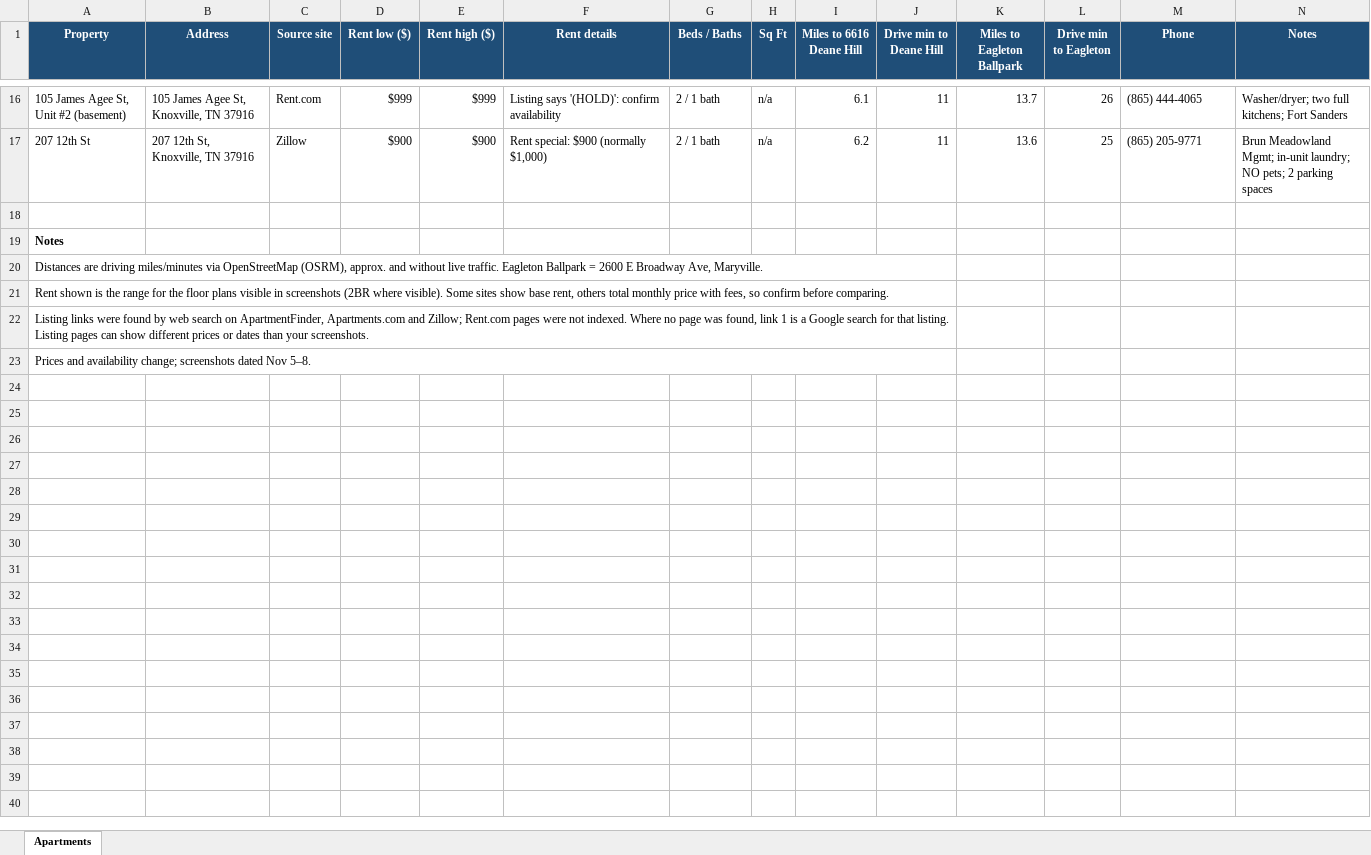
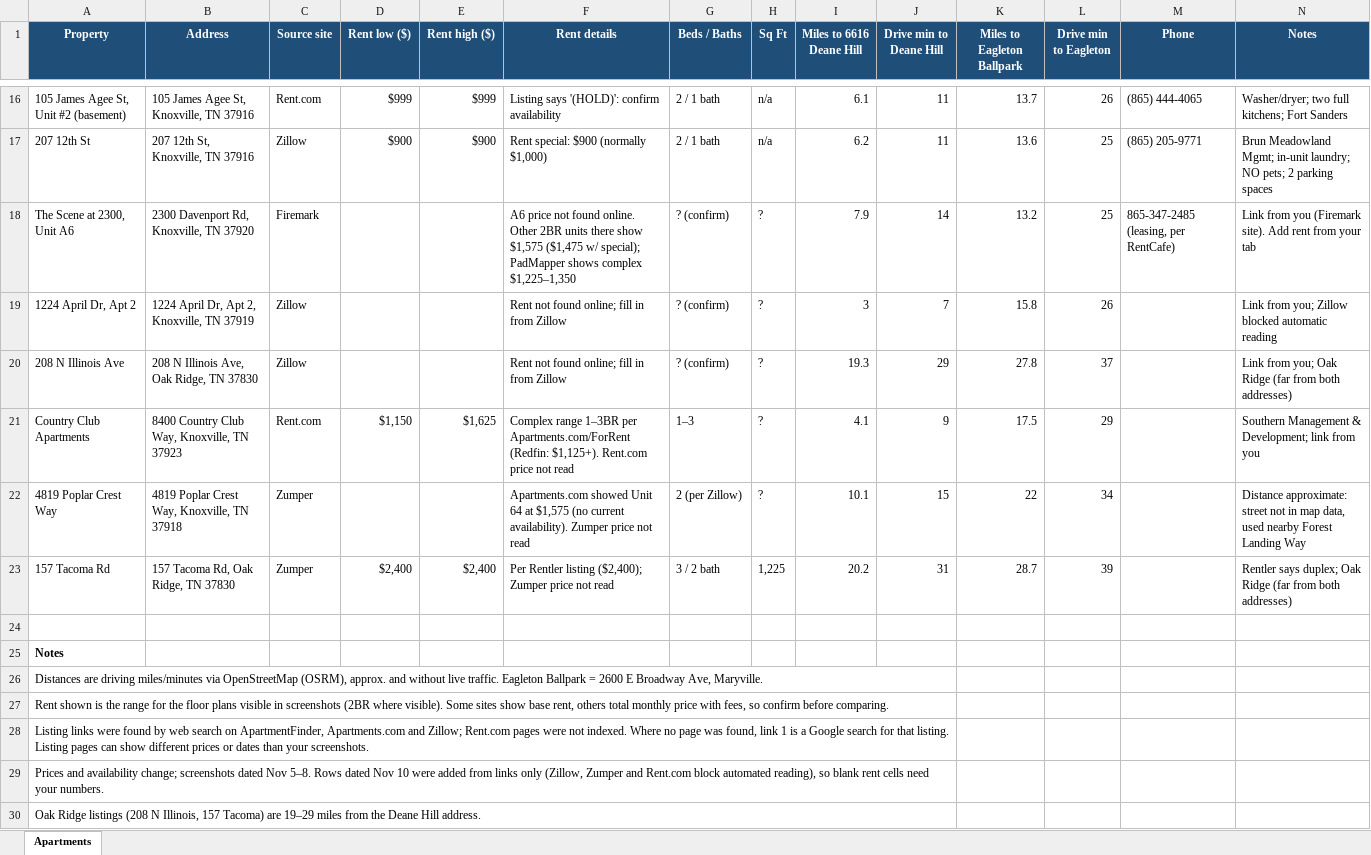
Before and after one commit to Sustainable-Scholars/Sustainable-Scholars, an Excel workbook: apartment-comparison.xlsx, sheet Apartments, drawn as a sheet; only a part is shown, gaps mark what is left out; values as stored, in another font and other column widths than the file's, no borders; addresses are those after the commit; rows hold the shown columns only; the diff names each change by its address in the sheet, - before the commit and + after, or states it on an @@ line.

```diff
--- a/apartment-comparison.xlsx (sheet Apartments)
+++ b/apartment-comparison.xlsx (sheet Apartments)
+row 18: The Scene at 2300, Unit A6 | 2300 Davenport Rd, Knoxville, TN 37920 | Firemark |  |  | A6 price not found online. Other 2BR units there show $1,575 ($1,475 w/ special); PadMapper shows complex $1,225–1,350 | ? (confirm) | ? | 7.9 | 14 | 13.2 | 25 | 865-347-2485 (leasing, per RentCafe) | Link from you (Firemark site). Add rent from your tab
+row 19: 1224 April Dr, Apt 2 | 1224 April Dr, Apt 2, Knoxville, TN 37919 | Zillow |  |  | Rent not found online; fill in from Zillow | ? (confirm) | ? | 3 | 7 | 15.8 | 26 |  | Link from you; Zillow blocked automatic reading
+row 20: 208 N Illinois Ave | 208 N Illinois Ave, Oak Ridge, TN 37830 | Zillow |  |  | Rent not found online; fill in from Zillow | ? (confirm) | ? | 19.3 | 29 | 27.8 | 37 |  | Link from you; Oak Ridge (far from both addresses)
+row 21: Country Club Apartments | 8400 Country Club Way, Knoxville, TN 37923 | Rent.com | $1,150 | $1,625 | Complex range 1–3BR per Apartments.com/ForRent (Redfin: $1,125+). Rent.com price not read | 1–3 | ? | 4.1 | 9 | 17.5 | 29 |  | Southern Management & Development; link from you
+row 22: 4819 Poplar Crest Way | 4819 Poplar Crest Way, Knoxville, TN 37918 | Zumper |  |  | Apartments.com showed Unit 64 at $1,575 (no current availability). Zumper price not read | 2 (per Zillow) | ? | 10.1 | 15 | 22 | 34 |  | Distance approximate: street not in map data, used nearby Forest Landing Way
+row 23: 157 Tacoma Rd | 157 Tacoma Rd, Oak Ridge, TN 37830 | Zumper | $2,400 | $2,400 | Per Rentler listing ($2,400); Zumper price not read | 3 / 2 bath | 1,225 | 20.2 | 31 | 28.7 | 39 |  | Rentler says duplex; Oak Ridge (far from both addresses)
-A29 (Property): …Nov 5–8.
+A29 (Property): …Nov 5–8. Rows dated Nov 10 were added from links only (Zillow, Zumper and Rent.com block automated reading), so blank rent cells need your numbers.
+row 30: Oak Ridge listings (208 N Illinois, 157 Tacoma) are 19–29 miles from the Deane Hill address.
```
